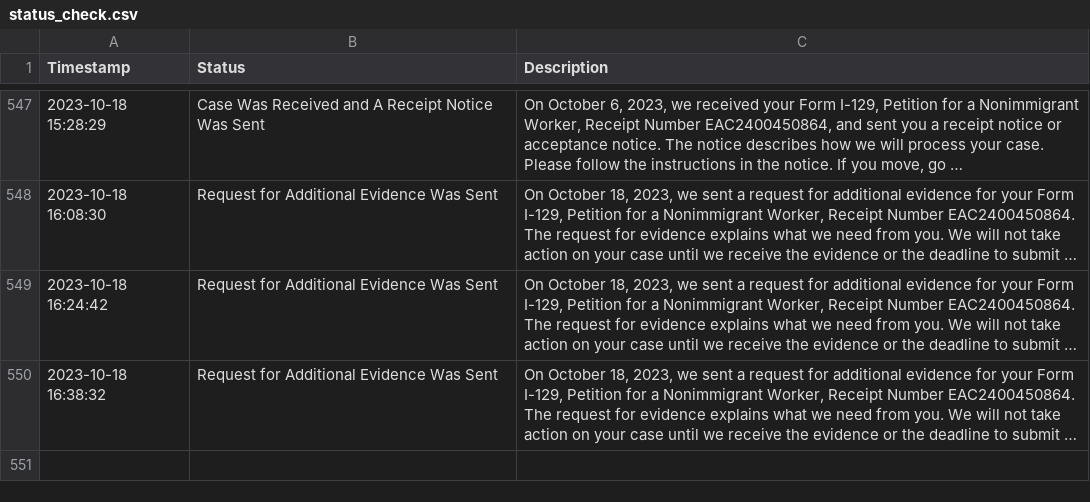
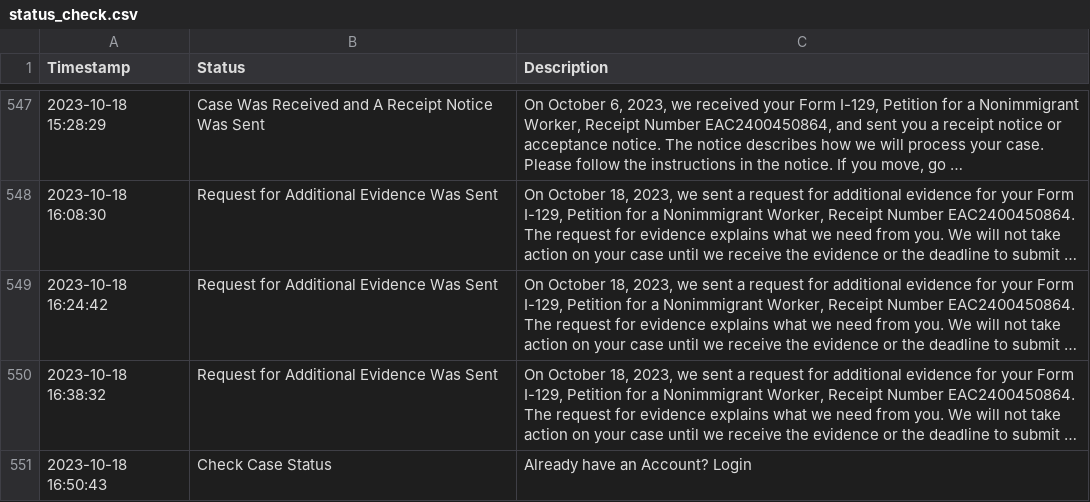
Before and after one commit to marcodallastella/USCIS-case-status, a CSV file: status_check.csv, drawn as a sheet; only a part is shown, gaps mark what is left out; long unchanged cells end in …; the diff names each change by its address in the sheet, - before the commit and + after, or states it on an @@ line.

```diff
--- a/status_check.csv
+++ b/status_check.csv
+row 551: 2023-10-18 16:50:43 | Check Case Status | Already have an Account? Login
```
